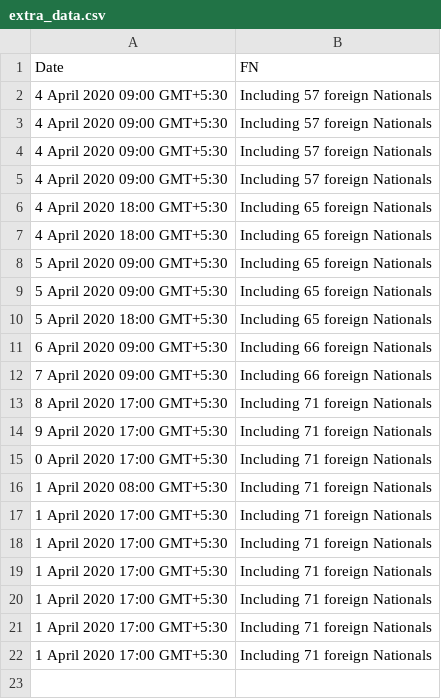
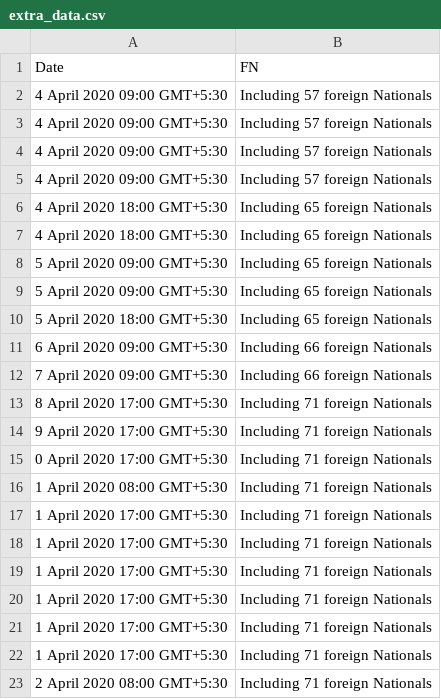
Before and after one commit to iirs-students/covid-19, a CSV file: extra_data.csv, drawn as a sheet.

```diff
--- a/extra_data.csv
+++ b/extra_data.csv
@@ -22 +22,2 @@ Date,FN
 "1 April 2020 17:00 GMT+5:30","Including 71 foreign Nationals"
+"2 April 2020 08:00 GMT+5:30","Including 71 foreign Nationals"
```
Also changed, not shown: Cured - 25_03_2020.csv, Daily.csv, 4 other files.
